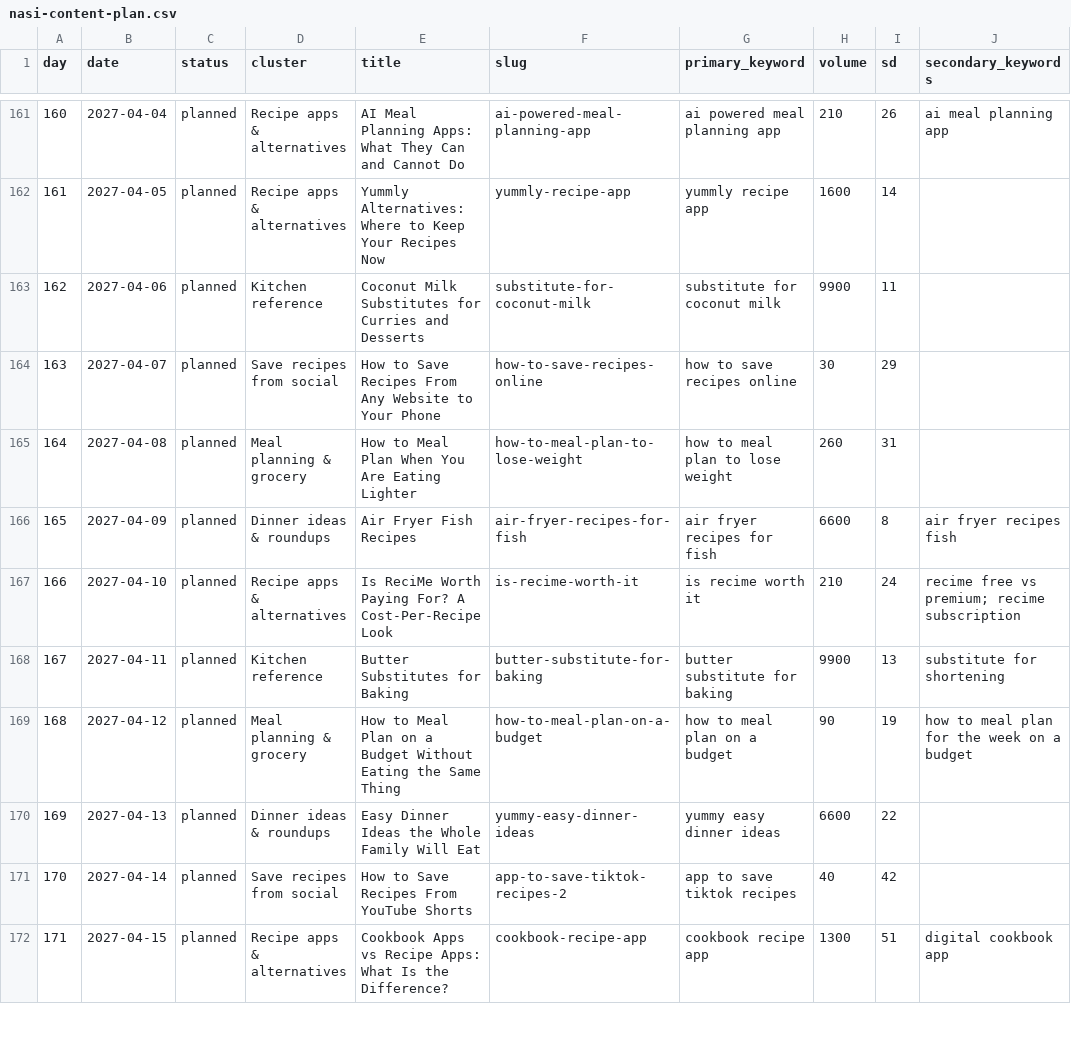
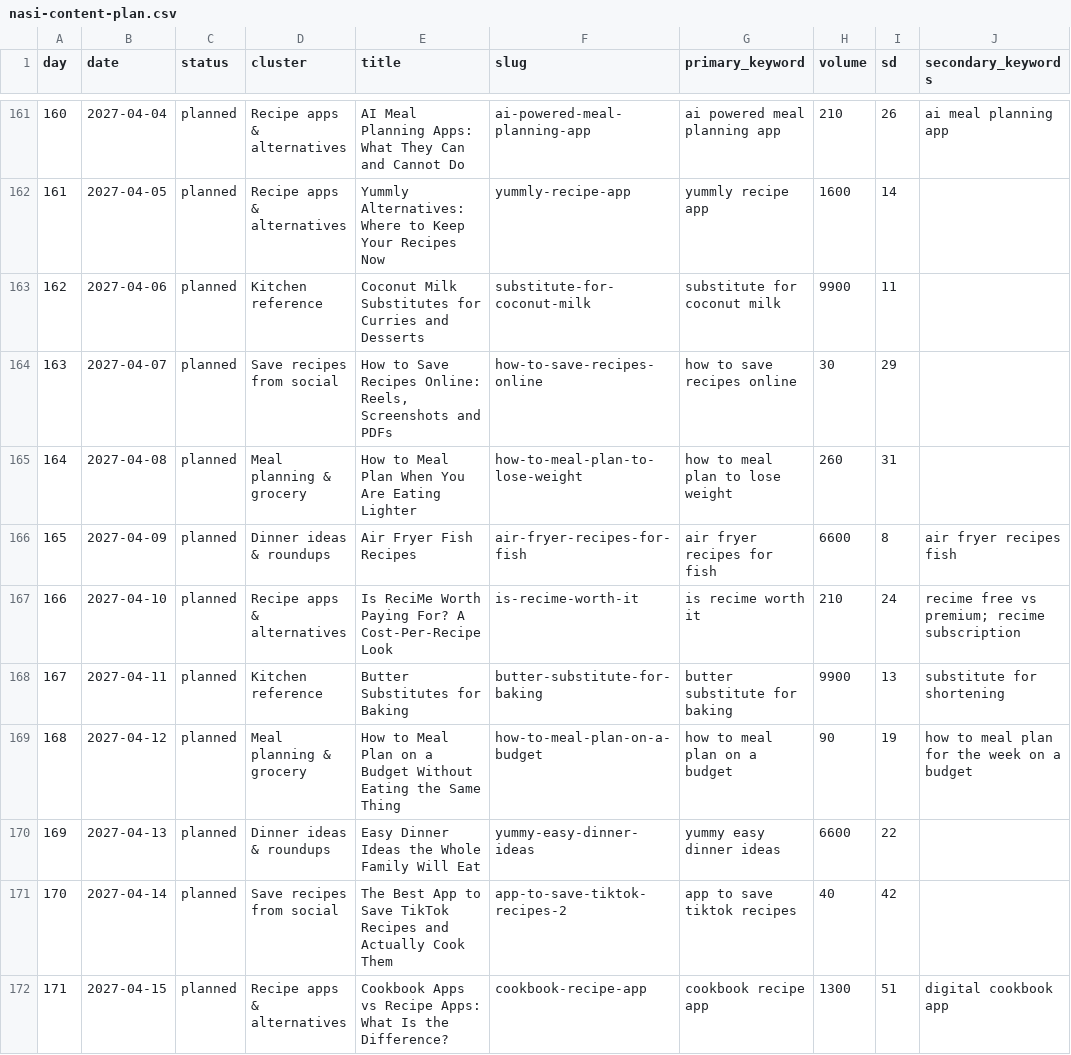
Before and after one commit to chetanmedia/nasi-website, a CSV file: content-engine/nasi-content-plan.csv, drawn as a sheet; only a part is shown, gaps mark what is left out; the diff names each change by its address in the sheet, - before the commit and + after, or states it on an @@ line.

```diff
--- a/content-engine/nasi-content-plan.csv
+++ b/content-engine/nasi-content-plan.csv
-E164 (title): …Save Recipes From Any Website to Your Phone
+E164 (title): …Save Recipes Online: Reels, Screenshots and PDFs
-E171 (title): How to Save Recipes From YouTube Shorts
+E171 (title): The Best App to Save TikTok Recipes and Actually Cook Them
```
Also changed, not shown: 3 other files.
